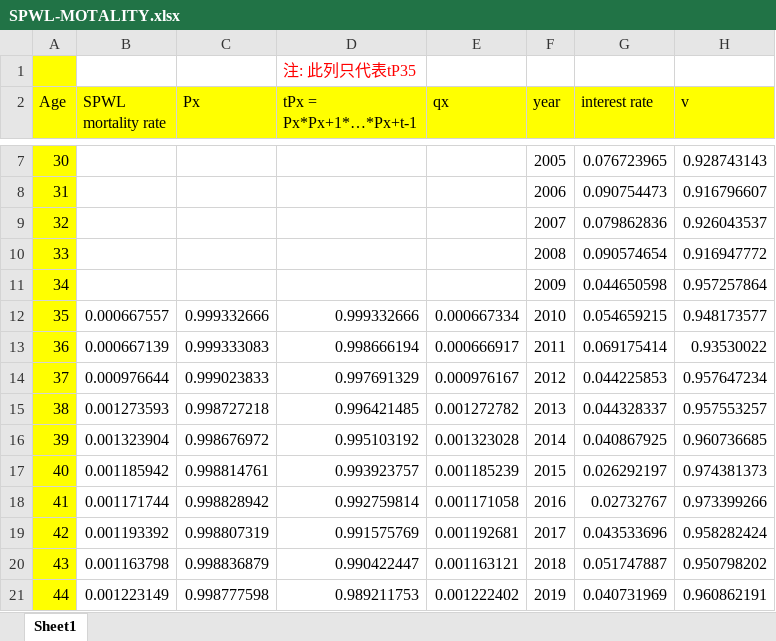
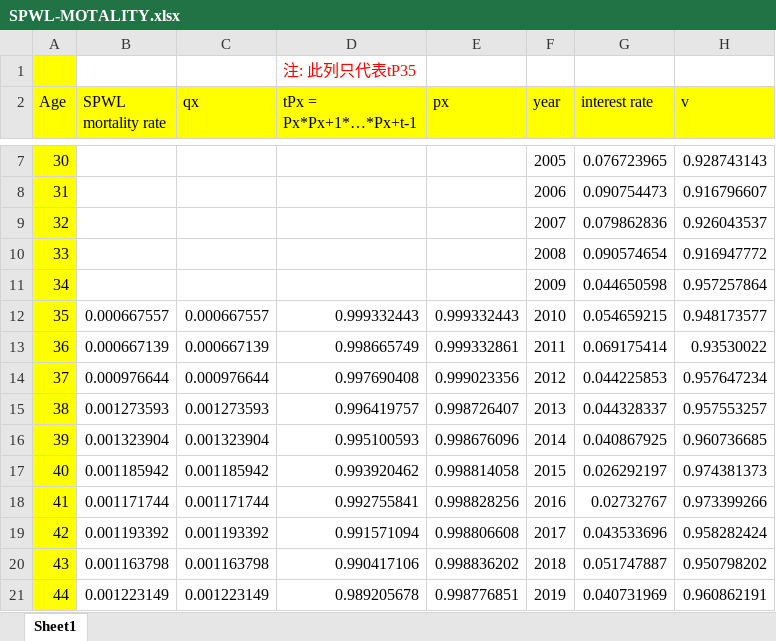
Before and after one commit to Le119/SOA-LEAP-Case, an Excel workbook: SPWL-MOTALITY.xlsx, sheet Sheet1, drawn as a sheet; only a part is shown, gaps mark what is left out; values as stored, in another font and other column widths than the file's, no borders; the diff covers the shown part only; the diff names each change by its address in the sheet, - before the commit and + after, or states it on an @@ line.

```diff
--- a/SPWL-MOTALITY.xlsx (sheet Sheet1)
+++ b/SPWL-MOTALITY.xlsx (sheet Sheet1)
-C2: Px
+C2: qx
-E2: qx
+E2: px
-C12 (qx): 0.999332666
+C12 (qx): 0.000667557
-D12 (tPx = Px*Px+1*…*Px+t-1): 0.999332666
+D12 (tPx = Px*Px+1*…*Px+t-1): 0.999332443
-E12 (px): 0.000667334
+E12 (px): 0.999332443
-C13 (qx): 0.999333083
+C13 (qx): 0.000667139
-D13 (tPx = Px*Px+1*…*Px+t-1): 0.998666194
+D13 (tPx = Px*Px+1*…*Px+t-1): 0.998665749
-E13 (px): 0.000666917
+E13 (px): 0.999332861
-C14 (qx): 0.999023833
+C14 (qx): 0.000976644
-D14 (tPx = Px*Px+1*…*Px+t-1): 0.997691329
+D14 (tPx = Px*Px+1*…*Px+t-1): 0.997690408
-E14 (px): 0.000976167
+E14 (px): 0.999023356
-C15 (qx): 0.998727218
+C15 (qx): 0.001273593
-D15 (tPx = Px*Px+1*…*Px+t-1): 0.996421485
+D15 (tPx = Px*Px+1*…*Px+t-1): 0.996419757
-E15 (px): 0.001272782
+E15 (px): 0.998726407
-C16 (qx): 0.998676972
+C16 (qx): 0.001323904
-D16 (tPx = Px*Px+1*…*Px+t-1): 0.995103192
+D16 (tPx = Px*Px+1*…*Px+t-1): 0.995100593
-E16 (px): 0.001323028
+E16 (px): 0.998676096
-C17 (qx): 0.998814761
+C17 (qx): 0.001185942
-D17 (tPx = Px*Px+1*…*Px+t-1): 0.993923757
+D17 (tPx = Px*Px+1*…*Px+t-1): 0.993920462
-E17 (px): 0.001185239
+E17 (px): 0.998814058
-C18 (qx): 0.998828942
+C18 (qx): 0.001171744
-D18 (tPx = Px*Px+1*…*Px+t-1): 0.992759814
+D18 (tPx = Px*Px+1*…*Px+t-1): 0.992755841
-E18 (px): 0.001171058
+E18 (px): 0.998828256
-C19 (qx): 0.998807319
+C19 (qx): 0.001193392
-D19 (tPx = Px*Px+1*…*Px+t-1): 0.991575769
+D19 (tPx = Px*Px+1*…*Px+t-1): 0.991571094
-E19 (px): 0.001192681
+E19 (px): 0.998806608
-C20 (qx): 0.998836879
+C20 (qx): 0.001163798
-D20 (tPx = Px*Px+1*…*Px+t-1): 0.990422447
+D20 (tPx = Px*Px+1*…*Px+t-1): 0.990417106
-E20 (px): 0.001163121
+E20 (px): 0.998836202
-C21 (qx): 0.998777598
+C21 (qx): 0.001223149
-D21 (tPx = Px*Px+1*…*Px+t-1): 0.989211753
+D21 (tPx = Px*Px+1*…*Px+t-1): 0.989205678
-E21 (px): 0.001222402
+E21 (px): 0.998776851
```
Also changed, not shown: 129 edited cells elsewhere in this sheet, T20-MOTALITY.xlsx.
